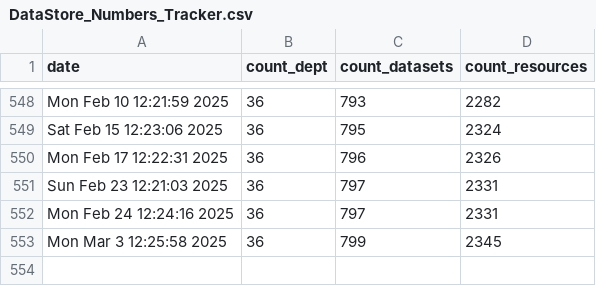
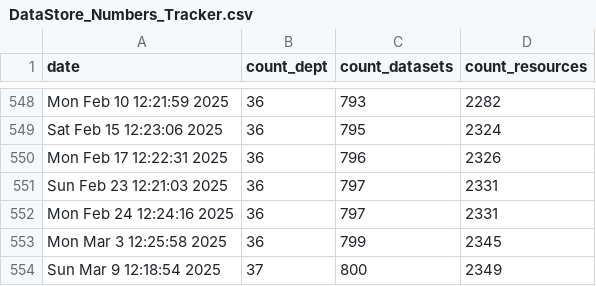
Before and after one commit to PatLittle/OpenGov_R_Scripts, a CSV file: DataStore_Numbers_Tracker.csv, drawn as a sheet; only a part is shown, gaps mark what is left out; the diff names each change by its address in the sheet, - before the commit and + after, or states it on an @@ line.

```diff
--- a/DataStore_Numbers_Tracker.csv
+++ b/DataStore_Numbers_Tracker.csv
+row 554: Sun Mar 9 12:18:54 2025 | 37 | 800 | 2349
```
Also changed, not shown: list_of_DS_resources.csv.
